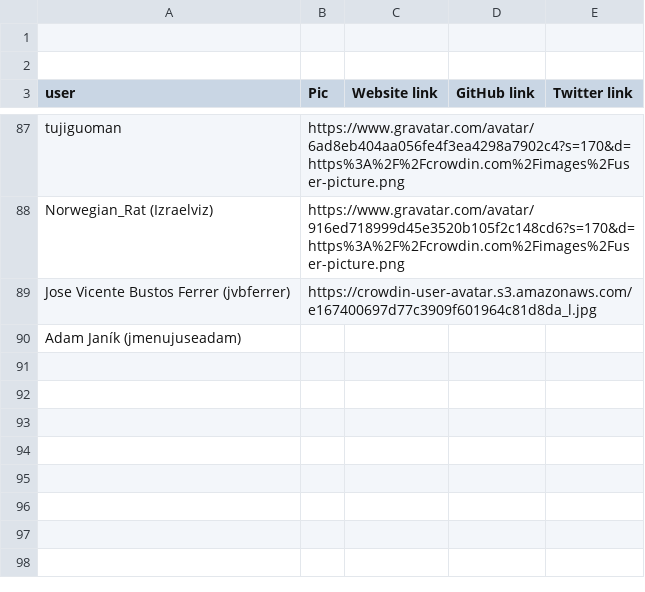
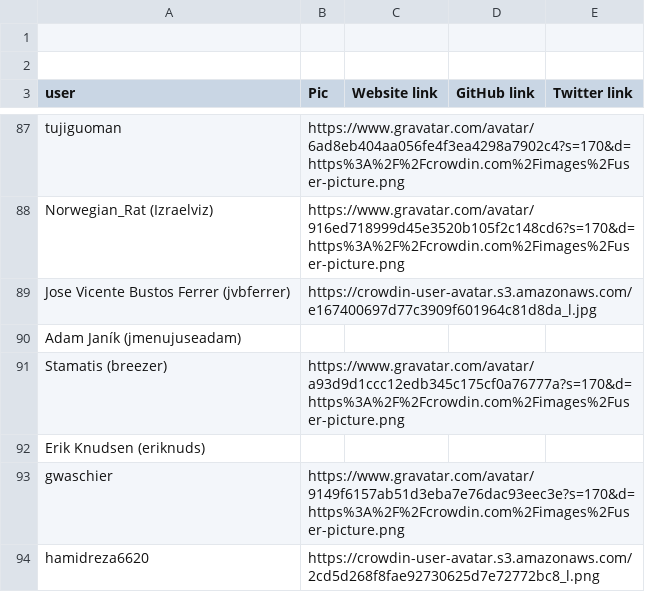
Before and after one commit to matks/TopTranslators, a CSV file: data/users.csv, drawn as a sheet; only a part is shown, gaps mark what is left out.

```diff
--- a/data/users.csv
+++ b/data/users.csv
@@ -90 +90,5 @@ Jose Vicente Bustos Ferrer (jvbferrer),https://crowdin-user-avatar.s3.amazonaws.
 Adam Janík (jmenujuseadam),,,,
+Stamatis (breezer),https://www.gravatar.com/avatar/a93d9d1ccc12edb345c175cf0a76777a?s=170&d=https%3A%2F%2Fcrowdin.com%2Fimages%2Fuser-picture.png,,,
+Erik Knudsen (eriknuds),,,,
+gwaschier,https://www.gravatar.com/avatar/9149f6157ab51d3eba7e76dac93eec3e?s=170&d=https%3A%2F%2Fcrowdin.com%2Fimages%2Fuser-picture.png,,,
+hamidreza6620,https://crowdin-user-avatar.s3.amazonaws.com/2cd5d268f8fae92730625d7e72772bc8_l.png,,,
```
Also changed, not shown: data/languages.csv, data/translators.csv, 1 other file.
